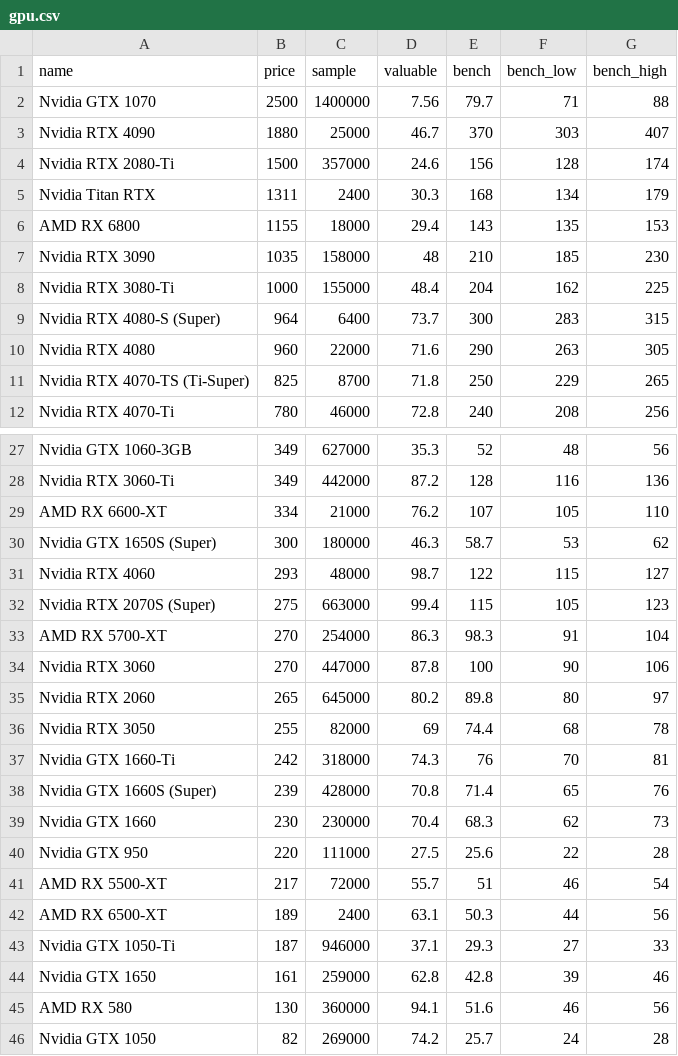
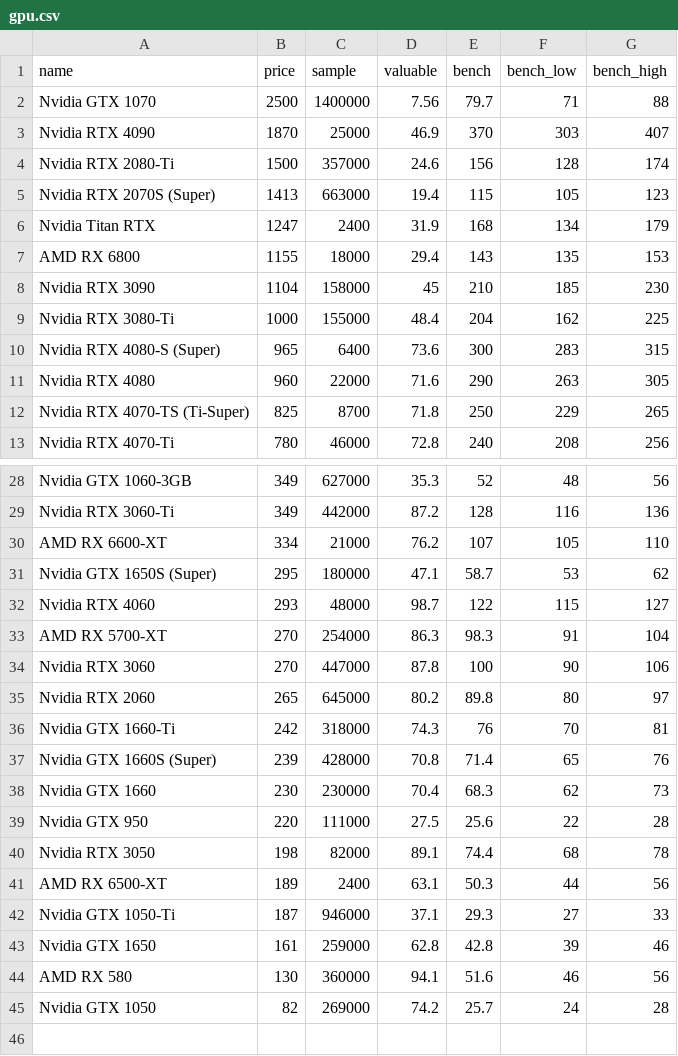
Before and after one commit to ShaokangJiang/CSE-203B-crapping, a CSV file: data/gpu.csv, drawn as a sheet; only a part is shown, gaps mark what is left out; the diff covers the shown part only.

```diff
--- a/data/gpu.csv
+++ b/data/gpu.csv
@@ -2,9 +2,10 @@ name,price,sample,valuable,bench,bench_low,bench_high
 Nvidia GTX 1070,2500,1400000,7.56,79.7,71,88
-Nvidia RTX 4090,1880,25000,46.7,370,303,407
+Nvidia RTX 4090,1870,25000,46.9,370,303,407
 Nvidia RTX 2080-Ti,1500,357000,24.6,156,128,174
-Nvidia Titan RTX,1311,2400,30.3,168,134,179
+Nvidia RTX 2070S (Super),1413,663000,19.4,115,105,123
+Nvidia Titan RTX,1247,2400,31.9,168,134,179
 AMD RX 6800,1155,18000,29.4,143,135,153
-Nvidia RTX 3090,1035,158000,48,210,185,230
+Nvidia RTX 3090,1104,158000,45,210,185,230
 Nvidia RTX 3080-Ti,1000,155000,48.4,204,162,225
-Nvidia RTX 4080-S (Super),964,6400,73.7,300,283,315
+Nvidia RTX 4080-S (Super),965,6400,73.6,300,283,315
 Nvidia RTX 4080,960,22000,71.6,290,263,305
@@ -29,5 +30,4 @@ Nvidia RTX 3060-Ti,349,442000,87.2,128,116,136
 AMD RX 6600-XT,334,21000,76.2,107,105,110
-Nvidia GTX 1650S (Super),300,180000,46.3,58.7,53,62
+Nvidia GTX 1650S (Super),295,180000,47.1,58.7,53,62
 Nvidia RTX 4060,293,48000,98.7,122,115,127
-Nvidia RTX 2070S (Super),275,663000,99.4,115,105,123
 AMD RX 5700-XT,270,254000,86.3,98.3,91,104
@@ -35,3 +35,2 @@ Nvidia RTX 3060,270,447000,87.8,100,90,106
 Nvidia RTX 2060,265,645000,80.2,89.8,80,97
-Nvidia RTX 3050,255,82000,69,74.4,68,78
 Nvidia GTX 1660-Ti,242,318000,74.3,76,70,81
@@ -40,3 +39,3 @@ Nvidia GTX 1660,230,230000,70.4,68.3,62,73
 Nvidia GTX 950,220,111000,27.5,25.6,22,28
-AMD RX 5500-XT,217,72000,55.7,51,46,54
+Nvidia RTX 3050,198,82000,89.1,74.4,68,78
 AMD RX 6500-XT,189,2400,63.1,50.3,44,56
```
Also changed, not shown: 6 edited cells elsewhere in this file, data/cpu.csv, data/hdd.csv, 2 other files.
